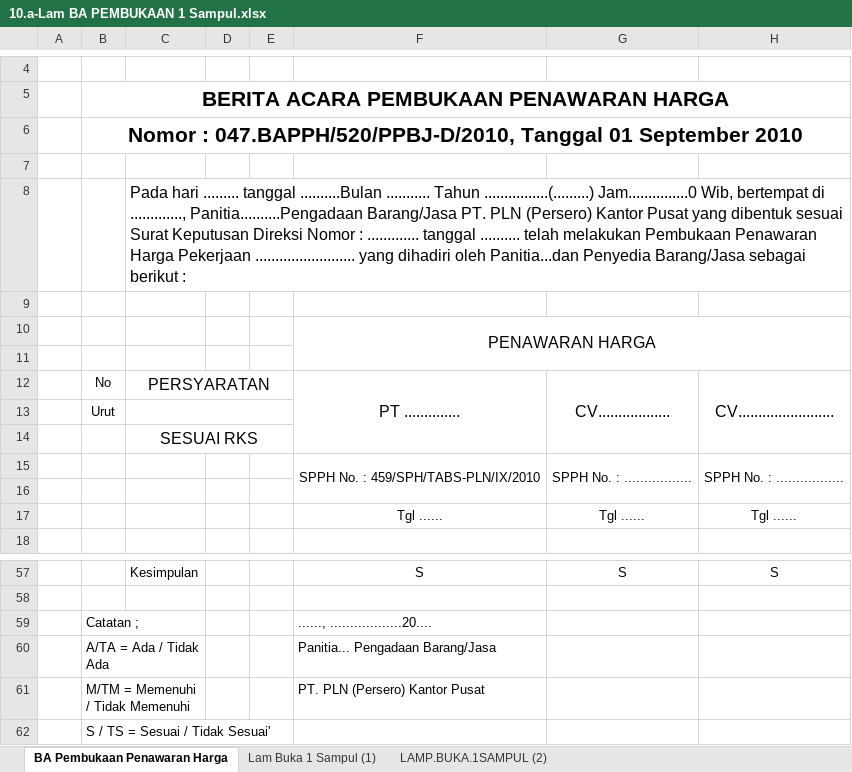
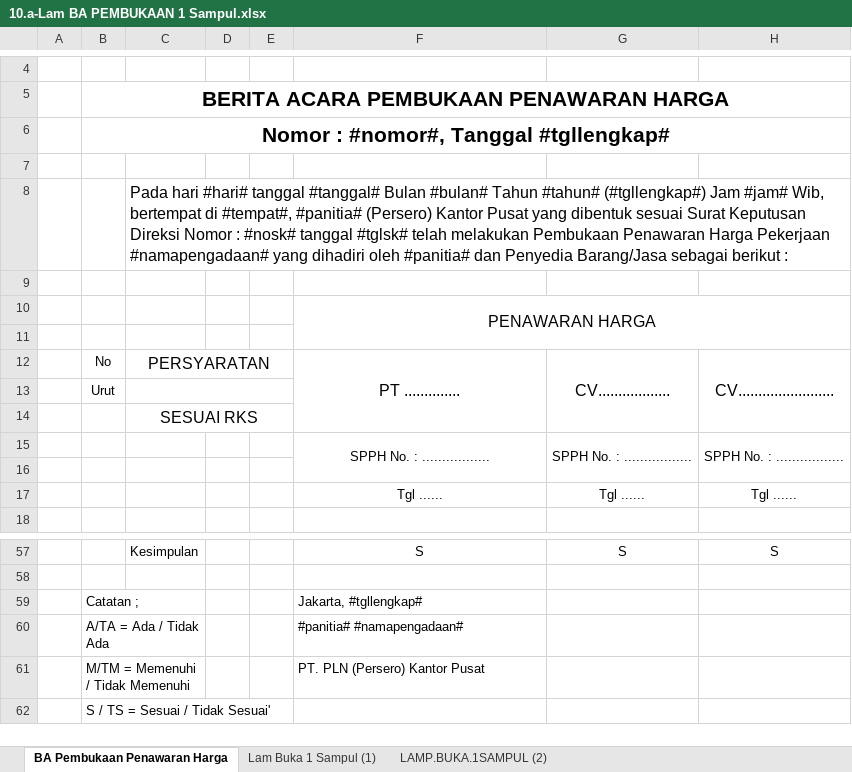
Before and after one commit to acmadi/plnBrotherhood, an Excel workbook: templates/10.a-Lam BA PEMBUKAAN 1 Sampul.xlsx, sheet BA Pembukaan Penawaran Harga, drawn as a sheet; only a part is shown, gaps mark what is left out; values as stored, in another font and other column widths than the file's, no borders; charts and pictures not drawn; the diff names each change by its address in the sheet, - before the commit and + after, or states it on an @@ line.

```diff
--- a/templates/10.a-Lam BA PEMBUKAAN 1 Sampul.xlsx (sheet BA Pembukaan Penawaran Harga)
+++ b/templates/10.a-Lam BA PEMBUKAAN 1 Sampul.xlsx (sheet BA Pembukaan Penawaran Harga)
-B6: Nomor : 047.BAPPH/520/PPBJ-D/2010, Tanggal 01 September 2010
+B6: Nomor : #nomor#, Tanggal #tgllengkap#
-C8: Pada hari ......... tanggal ..........Bulan ........... Tahun ................(.........) Jam...............0 Wib, bertempat di ............., Panitia..........Pengadaan Barang/Jasa PT. PLN (Persero) Kantor Pusat yang dibentuk sesuai Surat Keputusan Direksi Nomor : ............. tanggal .......... telah melakukan Pembukaan Penawaran Harga Pekerjaan ......................... yang dihadiri oleh Panitia...dan Penyedia Barang/Jasa…
+C8: Pada hari #hari# tanggal #tanggal# Bulan #bulan# Tahun #tahun# (#tgllengkap#) Jam #jam# Wib, bertempat di #tempat#, #panitia# (Persero) Kantor Pusat yang dibentuk sesuai Surat Keputusan Direksi Nomor : #nosk# tanggal #tglsk# telah melakukan Pembukaan Penawaran Harga Pekerjaan #namapengadaan# yang dihadiri oleh #panitia# dan Penyedia Barang/Jasa…
-F15: SPPH No. : 459/SPH/TABS-PLN/IX/2010
+F15: SPPH No. : .................
-F59: ......, ..................20....
+F59: Jakarta, #tgllengkap#
-F60: Panitia... Pengadaan Barang/Jasa
+F60: #panitia# #namapengadaan#
```
Also changed, not shown: sheet Lam Buka 1 Sampul (1), sheet LAMP.BUKA.1SAMPUL (2), templates/12.a-Lam BA PEMBUKAAN 1 Sampul.xlsx, templates/13.a-Lam BA Pembukaan 2 SAMPUL.xlsx, 19 other files.
